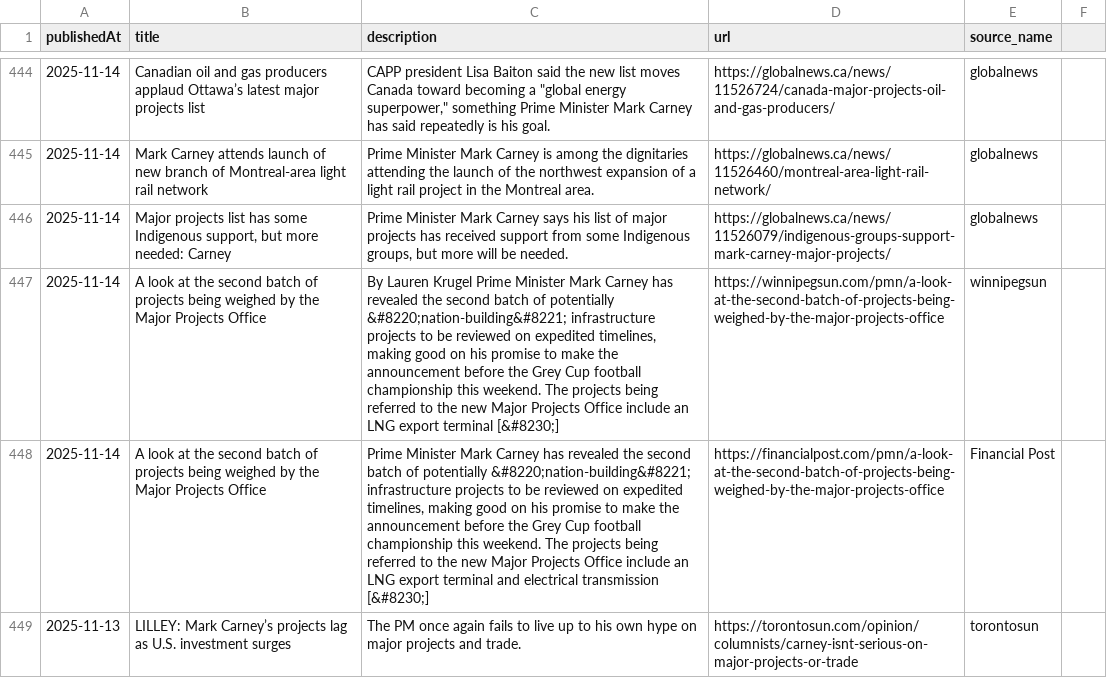
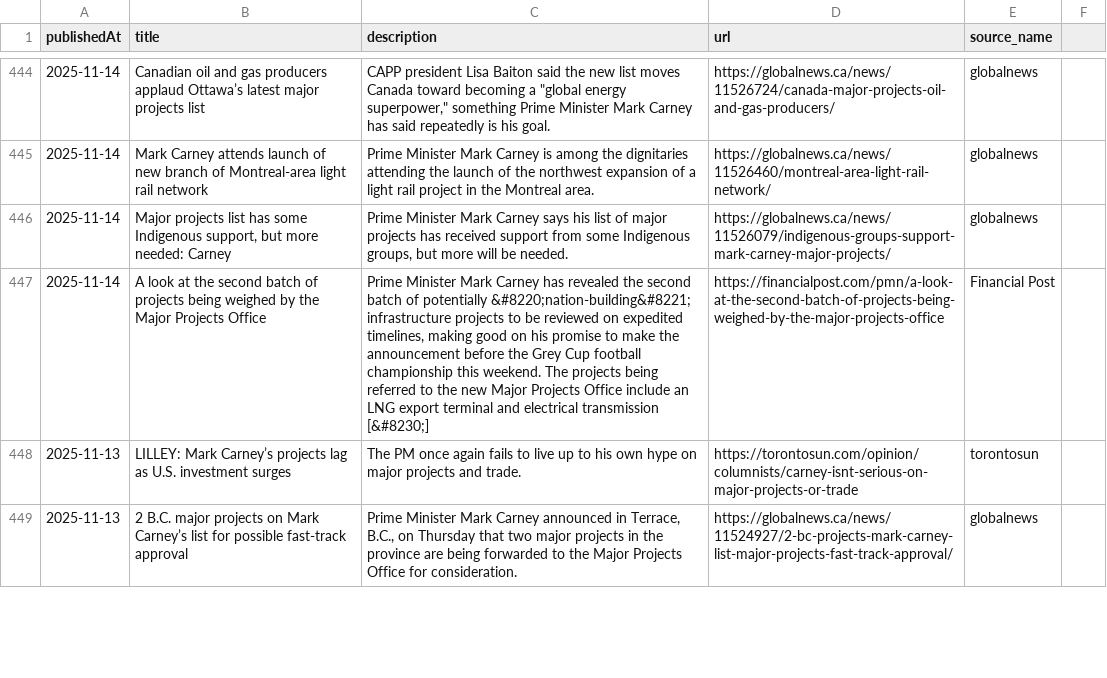
Before and after one commit to xaileena/COMP-370-Final-Project, a CSV file: articles.csv, drawn as a sheet; only a part is shown, gaps mark what is left out; the shorter side is filled out with more unchanged rows; the diff covers the shown part only; the diff names each change by its address in the sheet, - before the commit and + after, or states it on an @@ line.

```diff
--- a/articles.csv
+++ b/articles.csv
-row 447: 2025-11-14 | A look at the second batch of projects being weighed by the Major Projects Office | By Lauren Krugel Prime Minister Mark Carney has revealed the second batch of potentially &#8220;nation-building&#8221; infrastructure projects to be reviewed on expedited timelines, making good on his promise to make the announcement before the Grey Cup football championship this weekend. The projects being referred to the new Major Projects Office include an LNG export terminal [&#8230;] | https://winnipegsun.com/pmn/a-look-at-the-second-batch-of-projects-being-weighed-by-the-major-projects-office | winnipegsun
```
Also changed, not shown: 2 removed rows and 1 edited cell elsewhere in this file, 1 other file.
